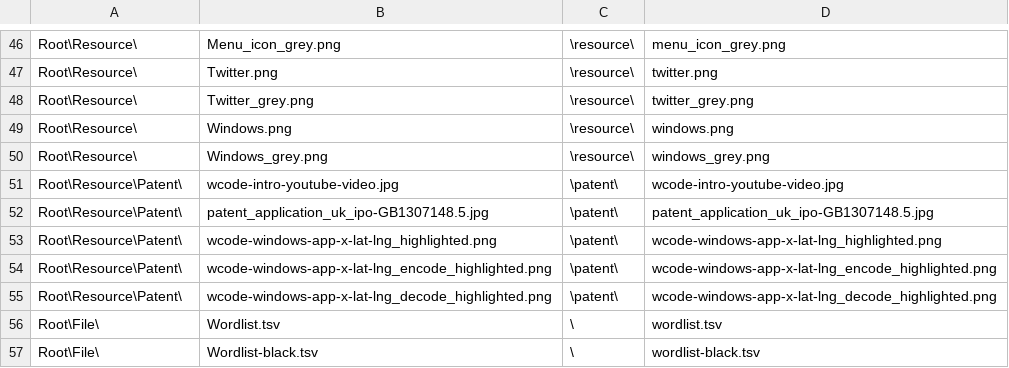
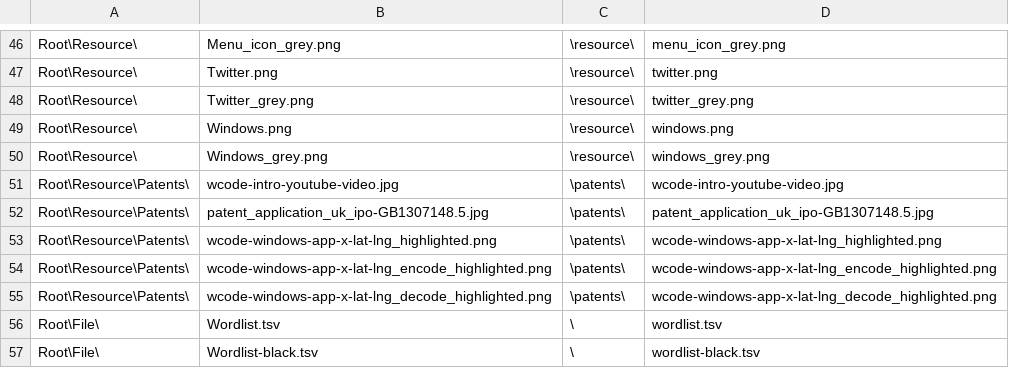
Before and after one commit to wcodes-org/wcode-web-site, a TSV file: Config/File.tsv, drawn as a sheet; only a part is shown, gaps mark what is left out.

Commit message:
component id 'patent' to 'patents'

```diff
--- a/Config/File.tsv
+++ b/Config/File.tsv
@@ -50,7 +50,7 @@ Root\Resource\	Windows.png	\resource\	windows.png
 Root\Resource\	Windows_grey.png	\resource\	windows_grey.png
-Root\Resource\Patent\	wcode-intro-youtube-video.jpg	\patent\	wcode-intro-youtube-video.jpg
-Root\Resource\Patent\	patent_application_uk_ipo-GB1307148.5.jpg	\patent\	patent_application_uk_ipo-GB1307148.5.jpg
-Root\Resource\Patent\	wcode-windows-app-x-lat-lng_highlighted.png	\patent\	wcode-windows-app-x-lat-lng_highlighted.png
-Root\Resource\Patent\	wcode-windows-app-x-lat-lng_encode_highlighted.png	\patent\	wcode-windows-app-x-lat-lng_encode_highlighted.png
-Root\Resource\Patent\	wcode-windows-app-x-lat-lng_decode_highlighted.png	\patent\	wcode-windows-app-x-lat-lng_decode_highlighted.png
+Root\Resource\Patents\	wcode-intro-youtube-video.jpg	\patents\	wcode-intro-youtube-video.jpg
+Root\Resource\Patents\	patent_application_uk_ipo-GB1307148.5.jpg	\patents\	patent_application_uk_ipo-GB1307148.5.jpg
+Root\Resource\Patents\	wcode-windows-app-x-lat-lng_highlighted.png	\patents\	wcode-windows-app-x-lat-lng_highlighted.png
+Root\Resource\Patents\	wcode-windows-app-x-lat-lng_encode_highlighted.png	\patents\	wcode-windows-app-x-lat-lng_encode_highlighted.png
+Root\Resource\Patents\	wcode-windows-app-x-lat-lng_decode_highlighted.png	\patents\	wcode-windows-app-x-lat-lng_decode_highlighted.png
 Root\File\	Wordlist.tsv	\	wordlist.tsv
```
Also changed, not shown: Config/ID.tsv, 8 other files.
